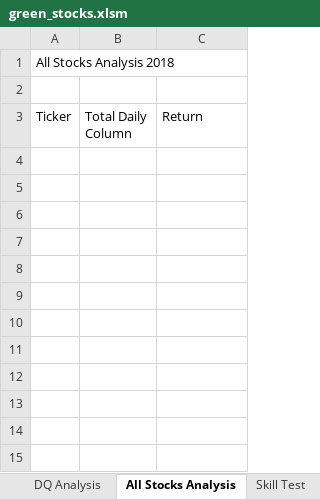
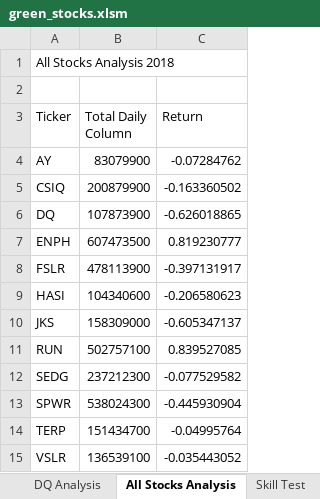
Before and after one commit to Shikharbhd/Stock-Analysis, an Excel workbook: green_stocks.xlsm, sheet All Stocks Analysis, drawn as a sheet; values as stored, in another font and other column widths than the file's, no borders; the diff names each change by its address in the sheet, - before the commit and + after, or states it on an @@ line.

Commit message:
mod 2.3.3 All Stock Differences

```diff
--- a/green_stocks.xlsm (sheet All Stocks Analysis)
+++ b/green_stocks.xlsm (sheet All Stocks Analysis)
+row 4: AY | 83079900 | -0.07284762
+row 5: CSIQ | 200879900 | -0.163360502
+row 6: DQ | 107873900 | -0.626018865
+row 7: ENPH | 607473500 | 0.819230777
+row 8: FSLR | 478113900 | -0.397131917
+row 9: HASI | 104340600 | -0.206580623
+row 10: JKS | 158309000 | -0.605347137
+row 11: RUN | 502757100 | 0.839527085
+row 12: SEDG | 237212300 | -0.077529582
+row 13: SPWR | 538024300 | -0.445930904
+row 14: TERP | 151434700 | -0.04995764
+row 15: VSLR | 136539100 | -0.035443052
```
Also changed, not shown: sheet 2018.
